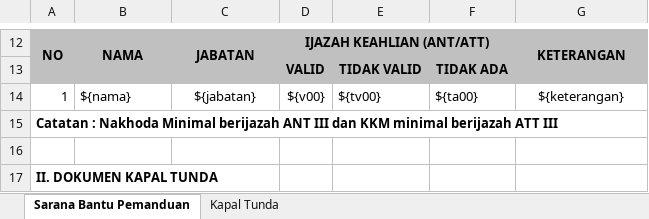
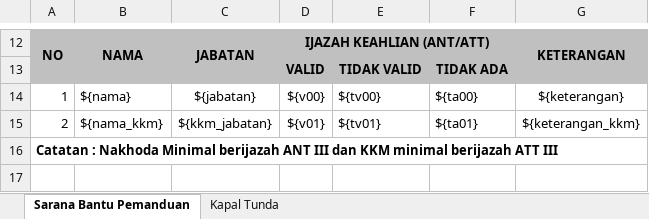
Before and after one commit to danangapp/simpanda_oracle, an Excel workbook: report/Report-Inspection-Sarana Bantu Pemanduan 1.xlsx, sheet Sarana Bantu Pemanduan, drawn as a sheet; only a part is shown, gaps mark what is left out; the shorter side is filled out with more unchanged rows; values as stored, in another font and other column widths than the file's, no borders; the diff names each change by its address in the sheet, - before the commit and + after, or states it on an @@ line.

```diff
--- a/report/Report-Inspection-Sarana Bantu Pemanduan 1.xlsx (sheet Sarana Bantu Pemanduan)
+++ b/report/Report-Inspection-Sarana Bantu Pemanduan 1.xlsx (sheet Sarana Bantu Pemanduan)
+row 15: 2 | ${nama_kkm} | ${kkm_jabatan} | ${v01} | ${tv01} | ${ta01} | ${keterangan_kkm}
```
Also changed, not shown: report/Report-Inspection-Sarana Bantu Pemanduan 2.xlsx, report/Report-Inspection-Sarana Bantu Pemanduan 3.xlsx, 1 other file.
